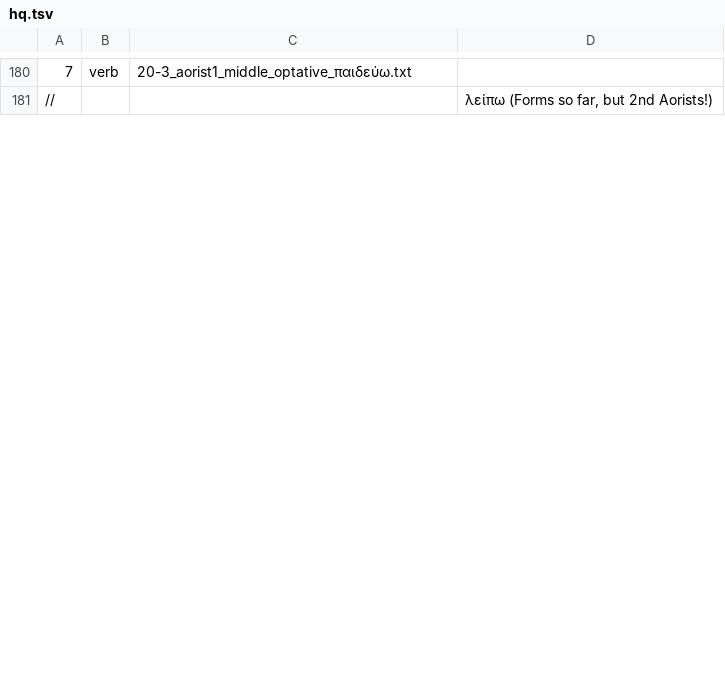
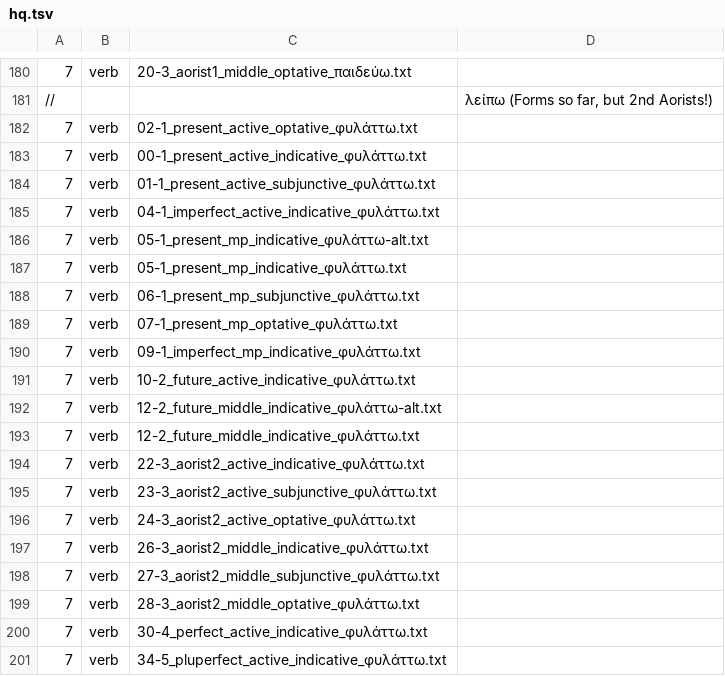
Before and after one commit to Eumaeus/Donafer, a TSV file: data/morphology/chapters/hq.tsv, drawn as a sheet; only a part is shown, gaps mark what is left out; the diff covers the shown part only.

```diff
--- a/data/morphology/chapters/hq.tsv
+++ b/data/morphology/chapters/hq.tsv
@@ -181 +181,21 @@
 //			λείπω (Forms so far, but 2nd Aorists!)
+7	verb	02-1_present_active_optative_φυλάττω.txt
+7	verb	00-1_present_active_indicative_φυλάττω.txt
+7	verb	01-1_present_active_subjunctive_φυλάττω.txt
+7	verb	04-1_imperfect_active_indicative_φυλάττω.txt
+7	verb	05-1_present_mp_indicative_φυλάττω-alt.txt
+7	verb	05-1_present_mp_indicative_φυλάττω.txt
+7	verb	06-1_present_mp_subjunctive_φυλάττω.txt
+7	verb	07-1_present_mp_optative_φυλάττω.txt
+7	verb	09-1_imperfect_mp_indicative_φυλάττω.txt
+7	verb	10-2_future_active_indicative_φυλάττω.txt
+7	verb	12-2_future_middle_indicative_φυλάττω-alt.txt
+7	verb	12-2_future_middle_indicative_φυλάττω.txt
+7	verb	22-3_aorist2_active_indicative_φυλάττω.txt
+7	verb	23-3_aorist2_active_subjunctive_φυλάττω.txt
+7	verb	24-3_aorist2_active_optative_φυλάττω.txt
+7	verb	26-3_aorist2_middle_indicative_φυλάττω.txt
+7	verb	27-3_aorist2_middle_subjunctive_φυλάττω.txt
+7	verb	28-3_aorist2_middle_optative_φυλάττω.txt
+7	verb	30-4_perfect_active_indicative_φυλάττω.txt
+7	verb	34-5_pluperfect_active_indicative_φυλάττω.txt
```
Also changed, not shown: 11 added rows and 3 edited cells elsewhere in this file.
